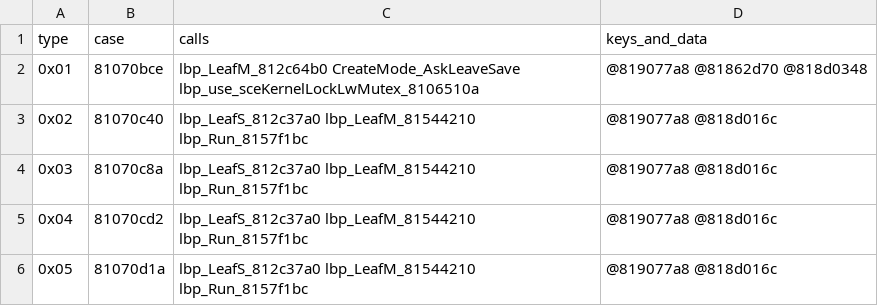
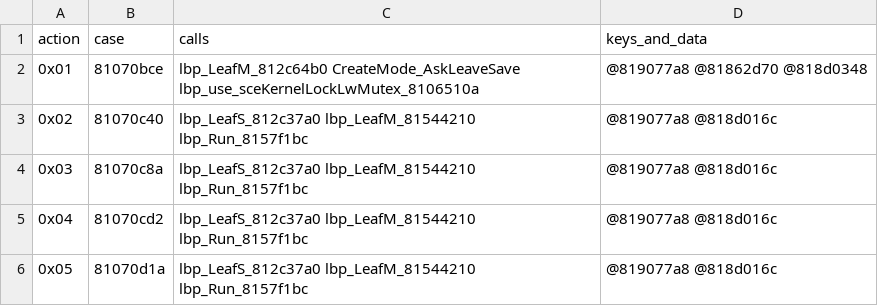
Before and after one commit to indieindie7/lbpvita-decomp, a TSV file: ghidra/msgresult.tsv, drawn as a sheet; only a part is shown.

```diff
--- a/ghidra/msgresult.tsv
+++ b/ghidra/msgresult.tsv
@@ -1,2 +1,2 @@
-type	case	calls	keys_and_data
+action	case	calls	keys_and_data
 0x01	81070bce	lbp_LeafM_812c64b0 CreateMode_AskLeaveSave lbp_use_sceKernelLockLwMutex_8106510a	@819077a8 @81862d70 @818d0348
```
Also changed, not shown: 2 other files.
